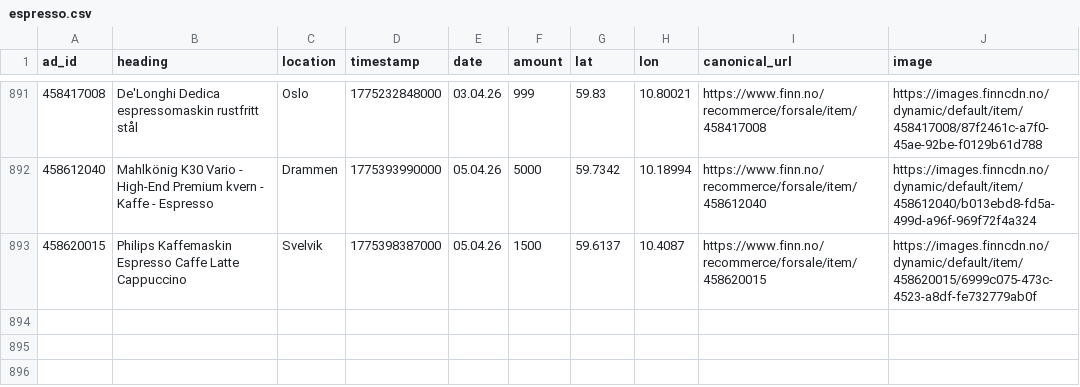
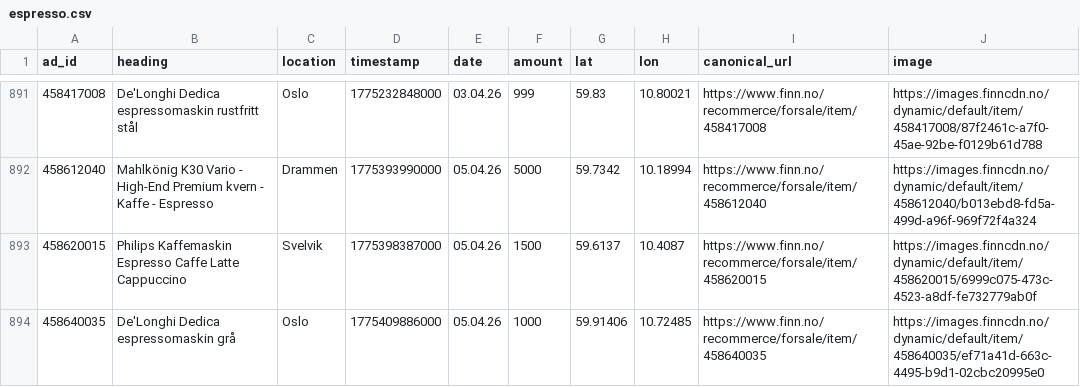
Before and after one commit to aslak01/espresso, a CSV file: data/espresso.csv, drawn as a sheet; only a part is shown, gaps mark what is left out; the diff names each change by its address in the sheet, - before the commit and + after, or states it on an @@ line.

```diff
--- a/data/espresso.csv
+++ b/data/espresso.csv
+row 894: 458640035 | De'Longhi Dedica espressomaskin grå | Oslo | 1775409886000 | 05.04.26 | 1000 | 59.91406 | 10.72485 | https://www.finn.no/recommerce/forsale/item/458640035 | https://images.finncdn.no/dynamic/default/item/458640035/ef71a41d-663c-4495-b9d1-02cbc20995e0
```
